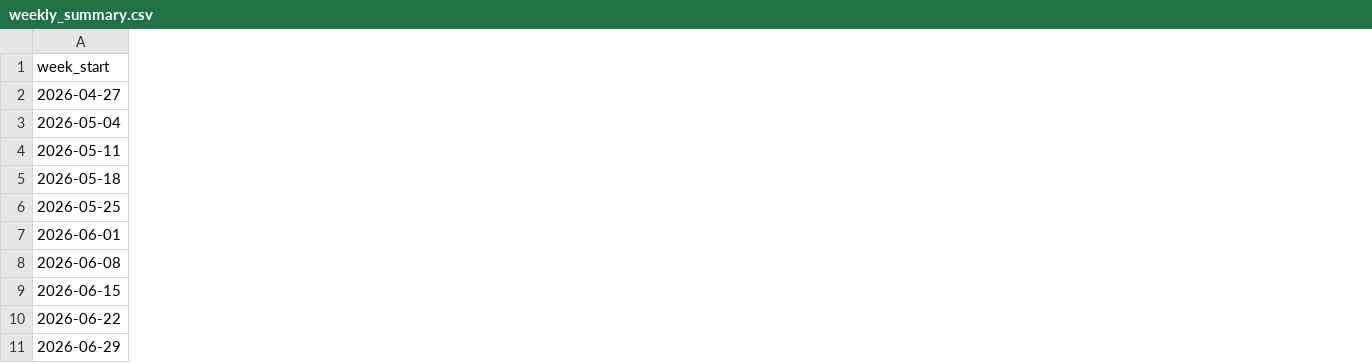
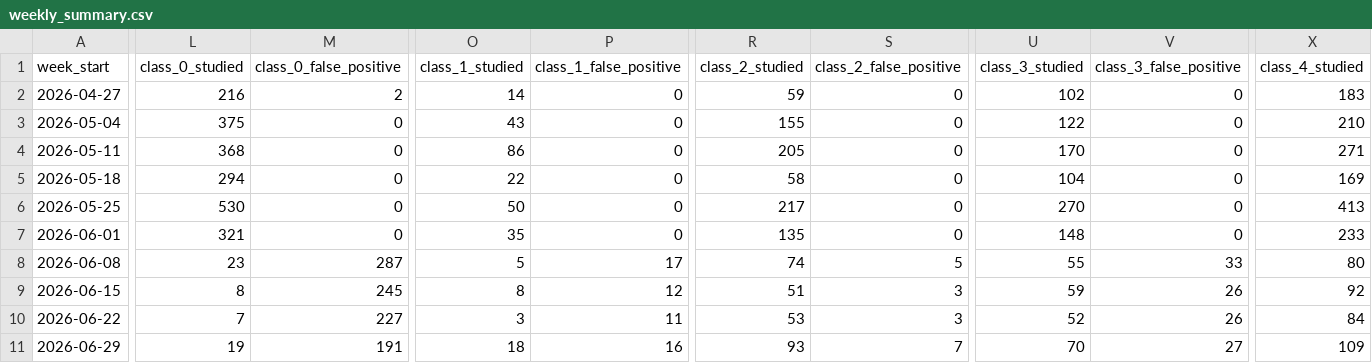
Before and after one commit to kavindu-w/langtrend, a CSV file: data/processed/weekly_summary.csv, drawn as a sheet; only a part is shown, gaps mark what is left out; the diff covers the shown part only; the diff names each change by its address in the sheet, - before the commit and + after, or states it on an @@ line.

Commit message:
feat: enhance weekly summary with studied and false positive counts for language classes

```diff
--- a/data/processed/weekly_summary.csv
+++ b/data/processed/weekly_summary.csv
+column L (class_0_studied), rows 2-11: 216 | 375 | 368 | 294 | 530 | 321 | 23 | 8 | 7 | 19
+column M (class_0_false_positive), rows 2-11: 2 | 0 | 0 | 0 | 0 | 0 | 287 | 245 | 227 | 191
+column O (class_1_studied), rows 2-11: 14 | 43 | 86 | 22 | 50 | 35 | 5 | 8 | 3 | 18
+column P (class_1_false_positive), rows 2-11: 0 | 0 | 0 | 0 | 0 | 0 | 17 | 12 | 11 | 16
+column R (class_2_studied), rows 2-11: 59 | 155 | 205 | 58 | 217 | 135 | 74 | 51 | 53 | 93
+column S (class_2_false_positive), rows 2-11: 0 | 0 | 0 | 0 | 0 | 0 | 5 | 3 | 3 | 7
+column U (class_3_studied), rows 2-11: 102 | 122 | 170 | 104 | 270 | 148 | 55 | 59 | 52 | 70
+column V (class_3_false_positive), rows 2-11: 0 | 0 | 0 | 0 | 0 | 0 | 33 | 26 | 26 | 27
+column X (class_4_studied), rows 2-11: 183 | 210 | 271 | 169 | 413 | 233 | 80 | 92 | 84 | 109
```
Also changed, not shown: 3 added columns and 20 edited cells elsewhere in this file, 3 other files.
